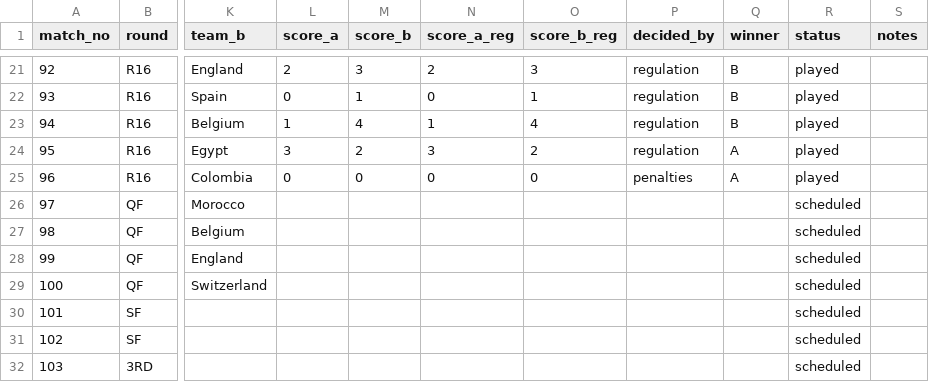
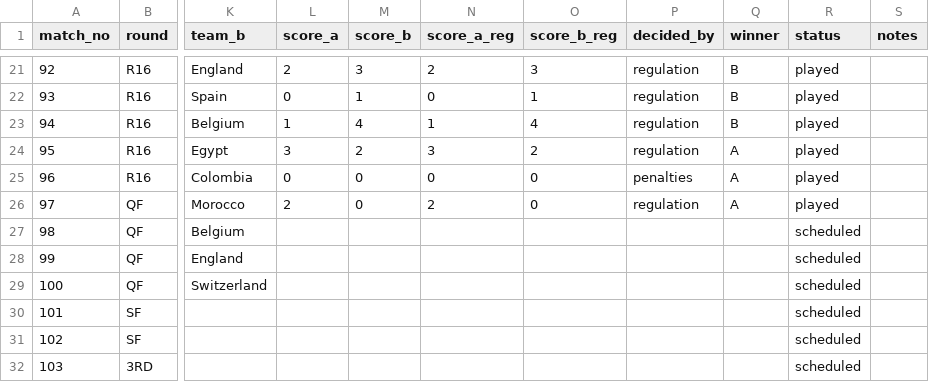
Before and after one commit to alxgriff/wc26-hub, a CSV file: data/knockout.csv, drawn as a sheet; only a part is shown, gaps mark what is left out; the diff names each change by its address in the sheet, - before the commit and + after, or states it on an @@ line.

```diff
--- a/data/knockout.csv
+++ b/data/knockout.csv
-L26 (score_a): (empty)
+L26 (score_a): 2
-M26 (score_b): (empty)
+M26 (score_b): 0
-N26 (score_a_reg): (empty)
+N26 (score_a_reg): 2
-O26 (score_b_reg): (empty)
+O26 (score_b_reg): 0
-P26 (decided_by): (empty)
+P26 (decided_by): regulation
-Q26 (winner): (empty)
+Q26 (winner): A
-R26 (status): scheduled
+R26 (status): played
```
Also changed, not shown: 11 other files.
